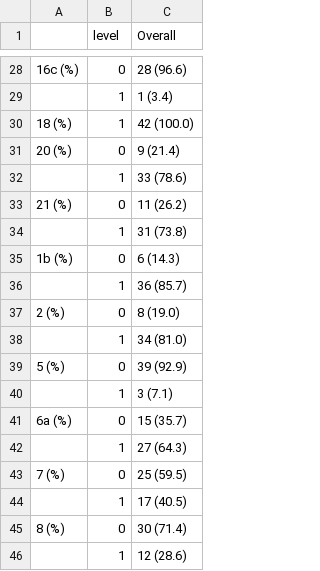
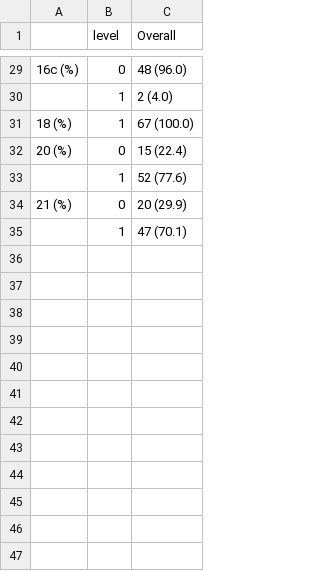
Before and after one commit to katiedrax/ukb_sr, a CSV file: outputs/bar_data.csv, drawn as a sheet; only a part is shown, gaps mark what is left out; the diff covers the shown part only.

```diff
--- a/outputs/bar_data.csv
+++ b/outputs/bar_data.csv
@@ -28,19 +29,7 @@
-"16c (%)","0","28 (96.6)"
-"","1","1 (3.4)"
-"18 (%)","1","42 (100.0)"
-"20 (%)","0","9 (21.4)"
-"","1","33 (78.6)"
-"21 (%)","0","11 (26.2)"
-"","1","31 (73.8)"
-"1b (%)","0","6 (14.3)"
-"","1","36 (85.7)"
-"2 (%)","0","8 (19.0)"
-"","1","34 (81.0)"
-"5 (%)","0","39 (92.9)"
-"","1","3 (7.1)"
-"6a (%)","0","15 (35.7)"
-"","1","27 (64.3)"
-"7 (%)","0","25 (59.5)"
-"","1","17 (40.5)"
-"8 (%)","0","30 (71.4)"
-"","1","12 (28.6)"
+"16c (%)","0","48 (96.0)"
+"","1","2 (4.0)"
+"18 (%)","1","67 (100.0)"
+"20 (%)","0","15 (22.4)"
+"","1","52 (77.6)"
+"21 (%)","0","20 (29.9)"
+"","1","47 (70.1)"
```
Also changed, not shown: 1 added row, 18 removed rows and 27 edited cells elsewhere in this file, 7 other files.
